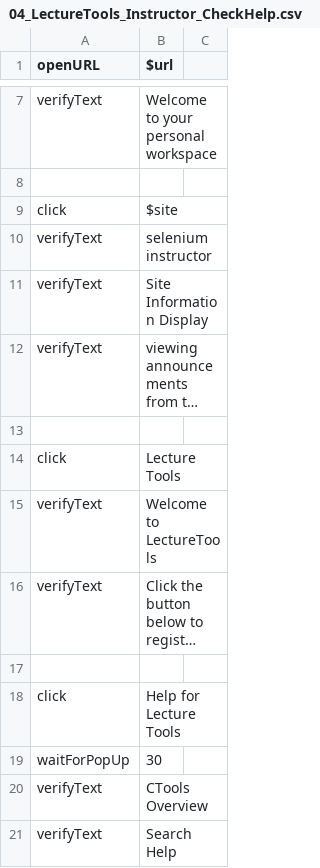
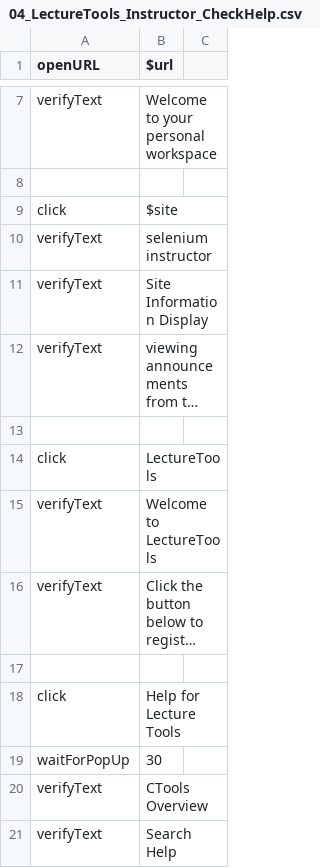
Before and after one commit to LongsightGroup/sakai-selenium, a CSV file: testScripts/CTools/2.7/lectureTools/04_LectureTools_Instructor_CheckHelp.csv, drawn as a sheet; only a part is shown, gaps mark what is left out; long unchanged cells end in …; the diff names each change by its address in the sheet, - before the commit and + after, or states it on an @@ line.

Commit message:
Somehow I was looking for a space in the tool name?!?!

```diff
--- a/testScripts/CTools/2.7/lectureTools/04_LectureTools_Instructor_CheckHelp.csv
+++ b/testScripts/CTools/2.7/lectureTools/04_LectureTools_Instructor_CheckHelp.csv
-B14 ($url): Lecture Tools
+B14 ($url): LectureTools
```
Also changed, not shown: testScripts/CTools/2.7/lectureTools/05_LectureTools_Student_CheckHelp.csv, 2 other files.
